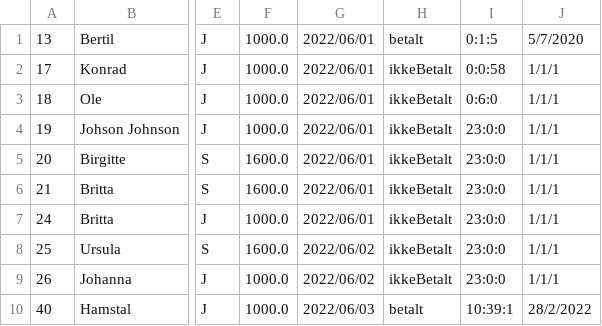
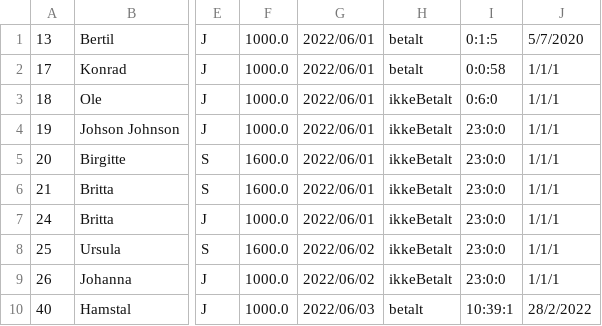
Before and after one commit to CodeClod/Projekt-Delfin, a CSV file: MembersInfo/competitiveMembers.csv, drawn as a sheet; only a part is shown, gaps mark what is left out; the diff names each change by its address in the sheet, - before the commit and + after, or states it on an @@ line.

```diff
--- a/MembersInfo/competitiveMembers.csv
+++ b/MembersInfo/competitiveMembers.csv
-H2: ikkeBetalt
+H2: betalt
```
Also changed, not shown: MembersInfo/casualMembers.csv, 2 other files.
